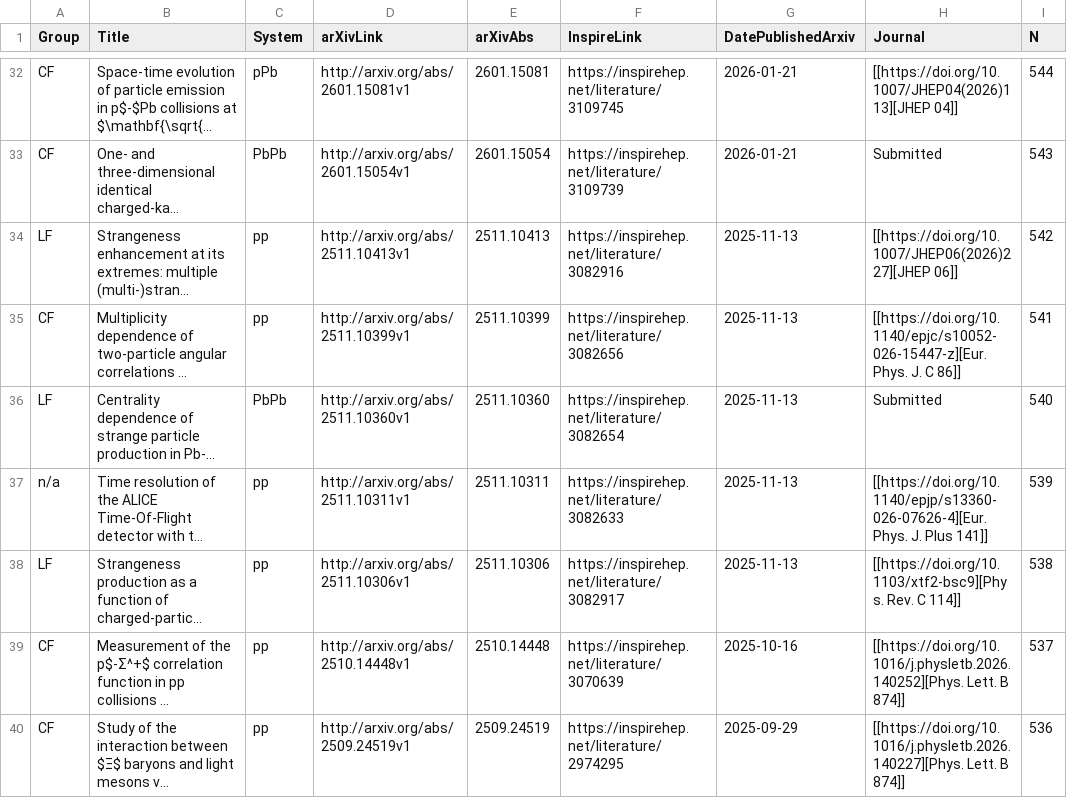
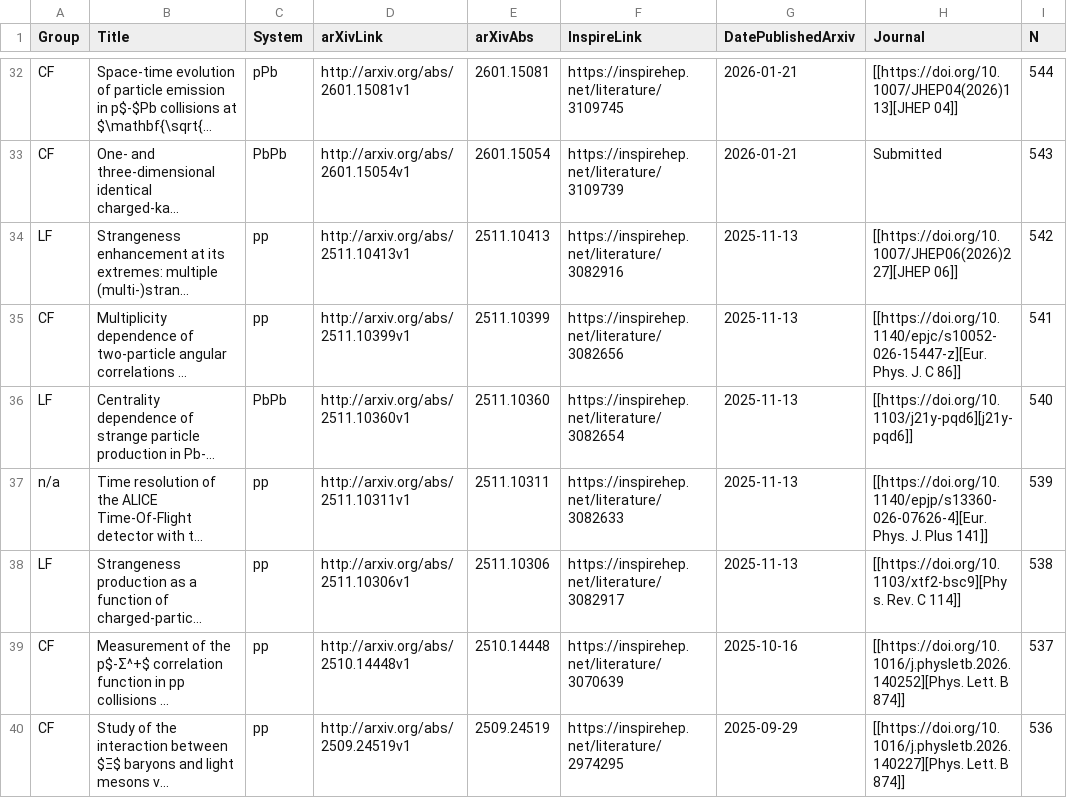
Before and after one commit to matplo/alice_papers, a CSV file: twiki/alice_papers_table.csv, drawn as a sheet; only a part is shown, gaps mark what is left out; long unchanged cells end in …; the diff names each change by its address in the sheet, - before the commit and + after, or states it on an @@ line.

```diff
--- a/twiki/alice_papers_table.csv
+++ b/twiki/alice_papers_table.csv
-H36 (Journal): Submitted
+H36 (Journal): [[https://doi.org/10.1103/j21y-pqd6][j21y-pqd6]]
```
Also changed, not shown: 6 other files.
